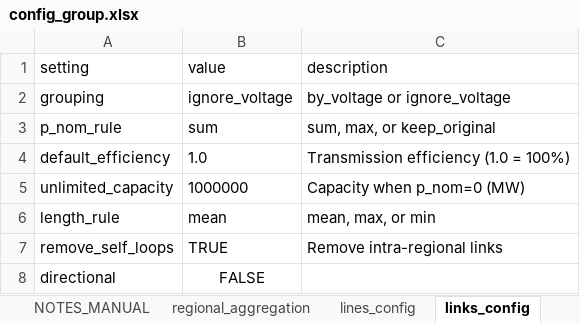
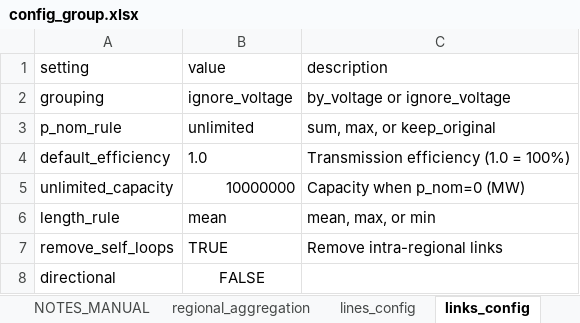
Before and after one commit to PLANiT-Institute/PyPSA-KR-PLANiT, an Excel workbook: config/config_group.xlsx, sheet links_config, drawn as a sheet; values as stored, in another font and other column widths than the file's, no borders; the diff names each change by its address in the sheet, - before the commit and + after, or states it on an @@ line.

```diff
--- a/config/config_group.xlsx (sheet links_config)
+++ b/config/config_group.xlsx (sheet links_config)
-B3: sum
+B3: unlimited
-B5: 1000000
+B5: 10000000
```
Also changed, not shown: sheet regional_aggregation, 1 other file.
